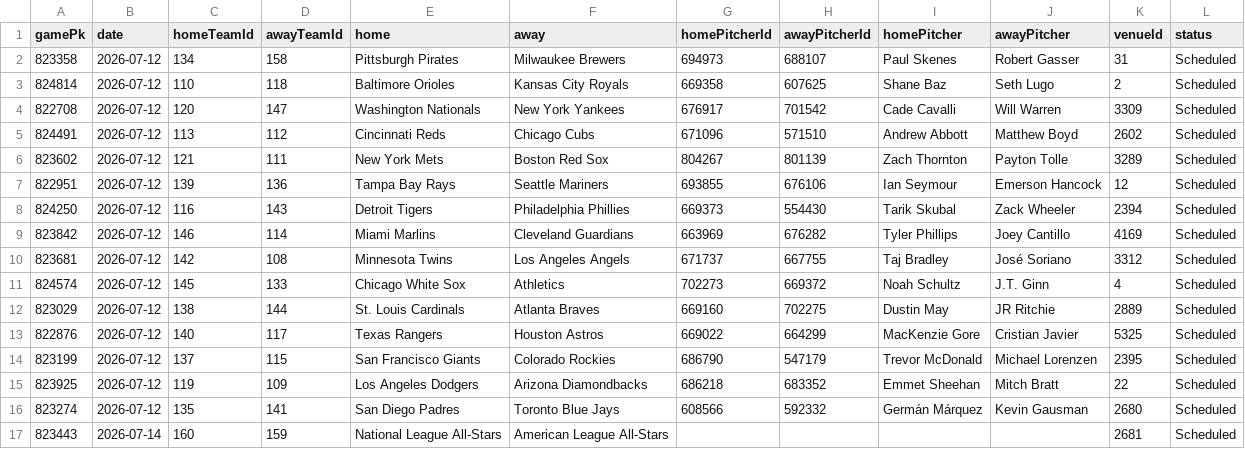
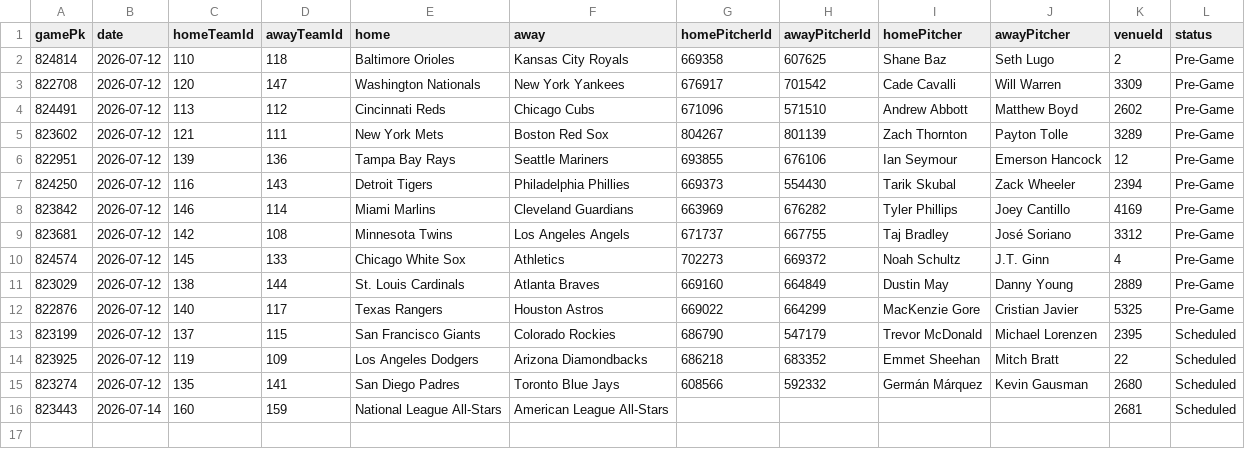
Before and after one commit to DanielTomaro13/MLB-Modelling, a CSV file: data/fixtures.csv, drawn as a sheet.

```diff
--- a/data/fixtures.csv
+++ b/data/fixtures.csv
@@ -1,14 +1,13 @@
 gamePk,date,homeTeamId,awayTeamId,home,away,homePitcherId,awayPitcherId,homePitcher,awayPitcher,venueId,status
-823358,2026-07-12,134,158,Pittsburgh Pirates,Milwaukee Brewers,694973,688107,Paul Skenes,Robert Gasser,31,Scheduled
-824814,2026-07-12,110,118,Baltimore Orioles,Kansas City Royals,669358,607625,Shane Baz,Seth Lugo,2,Scheduled
-822708,2026-07-12,120,147,Washington Nationals,New York Yankees,676917,701542,Cade Cavalli,Will Warren,3309,Scheduled
-824491,2026-07-12,113,112,Cincinnati Reds,Chicago Cubs,671096,571510,Andrew Abbott,Matthew Boyd,2602,Scheduled
-823602,2026-07-12,121,111,New York Mets,Boston Red Sox,804267,801139,Zach Thornton,Payton Tolle,3289,Scheduled
-822951,2026-07-12,139,136,Tampa Bay Rays,Seattle Mariners,693855,676106,Ian Seymour,Emerson Hancock,12,Scheduled
-824250,2026-07-12,116,143,Detroit Tigers,Philadelphia Phillies,669373,554430,Tarik Skubal,Zack Wheeler,2394,Scheduled
-823842,2026-07-12,146,114,Miami Marlins,Cleveland Guardians,663969,676282,Tyler Phillips,Joey Cantillo,4169,Scheduled
-823681,2026-07-12,142,108,Minnesota Twins,Los Angeles Angels,671737,667755,Taj Bradley,José Soriano,3312,Scheduled
-824574,2026-07-12,145,133,Chicago White Sox,Athletics,702273,669372,Noah Schultz,J.T. Ginn,4,Scheduled
-823029,2026-07-12,138,144,St. Louis Cardinals,Atlanta Braves,669160,702275,Dustin May,JR Ritchie,2889,Scheduled
-822876,2026-07-12,140,117,Texas Rangers,Houston Astros,669022,664299,MacKenzie Gore,Cristian Javier,5325,Scheduled
+824814,2026-07-12,110,118,Baltimore Orioles,Kansas City Royals,669358,607625,Shane Baz,Seth Lugo,2,Pre-Game
+822708,2026-07-12,120,147,Washington Nationals,New York Yankees,676917,701542,Cade Cavalli,Will Warren,3309,Pre-Game
+824491,2026-07-12,113,112,Cincinnati Reds,Chicago Cubs,671096,571510,Andrew Abbott,Matthew Boyd,2602,Pre-Game
+823602,2026-07-12,121,111,New York Mets,Boston Red Sox,804267,801139,Zach Thornton,Payton Tolle,3289,Pre-Game
+822951,2026-07-12,139,136,Tampa Bay Rays,Seattle Mariners,693855,676106,Ian Seymour,Emerson Hancock,12,Pre-Game
+824250,2026-07-12,116,143,Detroit Tigers,Philadelphia Phillies,669373,554430,Tarik Skubal,Zack Wheeler,2394,Pre-Game
+823842,2026-07-12,146,114,Miami Marlins,Cleveland Guardians,663969,676282,Tyler Phillips,Joey Cantillo,4169,Pre-Game
+823681,2026-07-12,142,108,Minnesota Twins,Los Angeles Angels,671737,667755,Taj Bradley,José Soriano,3312,Pre-Game
+824574,2026-07-12,145,133,Chicago White Sox,Athletics,702273,669372,Noah Schultz,J.T. Ginn,4,Pre-Game
+823029,2026-07-12,138,144,St. Louis Cardinals,Atlanta Braves,669160,664849,Dustin May,Danny Young,2889,Pre-Game
+822876,2026-07-12,140,117,Texas Rangers,Houston Astros,669022,664299,MacKenzie Gore,Cristian Javier,5325,Pre-Game
 823199,2026-07-12,137,115,San Francisco Giants,Colorado Rockies,686790,547179,Trevor McDonald,Michael Lorenzen,2395,Scheduled
```
Also changed, not shown: reports/predictions.csv, 2 other files.
